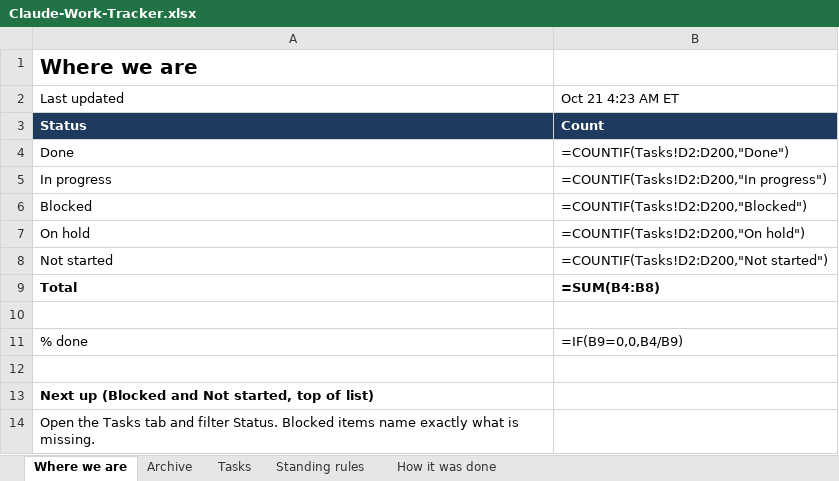
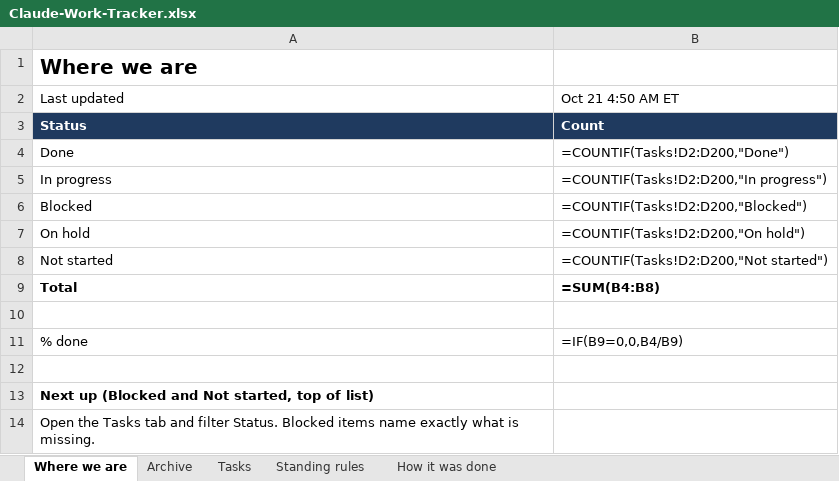
Before and after one commit to nekohusser-beep/morning-word-videos., an Excel workbook: overnight/Claude-Work-Tracker.xlsx, sheet Where we are, drawn as a sheet; values as stored, in another font and other column widths than the file's, no borders; formulas without a stored value are shown as written; the diff names each change by its address in the sheet, - before the commit and + after, or states it on an @@ line.

```diff
--- a/overnight/Claude-Work-Tracker.xlsx (sheet Where we are)
+++ b/overnight/Claude-Work-Tracker.xlsx (sheet Where we are)
-B2: Oct 21 4:23 AM ET
+B2: Oct 21 4:50 AM ET
```
Also changed, not shown: 2 other files.
